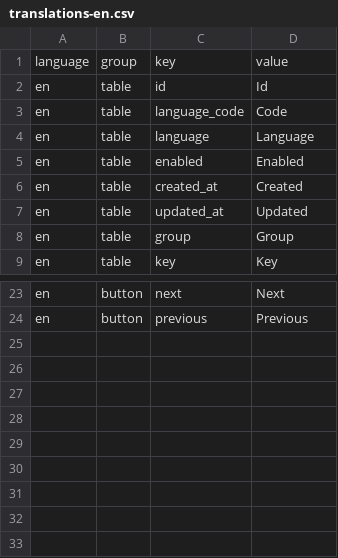
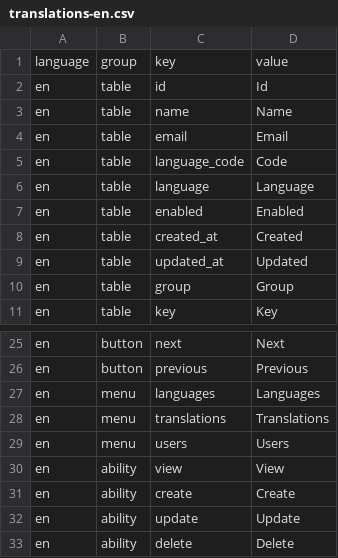
Before and after one commit to ilapis/laravel_10-vue_3_demo, a CSV file: storage/import/translations-en.csv, drawn as a sheet; only a part is shown, gaps mark what is left out.

```diff
--- a/storage/import/translations-en.csv
+++ b/storage/import/translations-en.csv
@@ -2,2 +2,4 @@ language,group,key,value
 en,table,id,Id
+en,table,name,Name
+en,table,email,Email
 en,table,language_code,Code
@@ -24 +26,8 @@ en,button,next,Next
 en,button,previous,Previous
+en,menu,languages,Languages
+en,menu,translations,Translations
+en,menu,users,Users
+en,ability,view,View
+en,ability,create,Create
+en,ability,update,Update
+en,ability,delete,Delete
```
Also changed, not shown: storage/import/translations-lt.csv, 54 other files.
